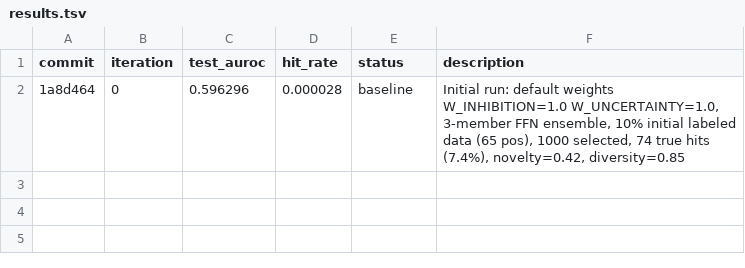
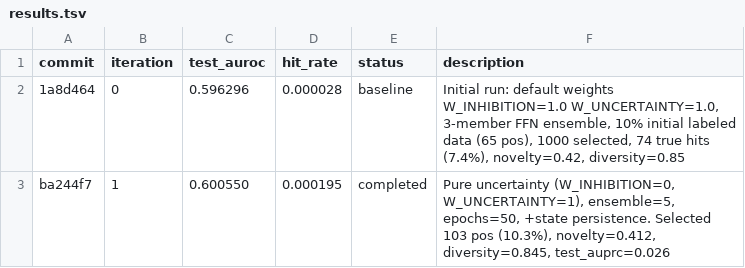
Before and after one commit to aryanshaik/agent_active_learning, a TSV file: results.tsv, drawn as a sheet; the diff names each change by its address in the sheet, - before the commit and + after, or states it on an @@ line.

```diff
--- a/results.tsv
+++ b/results.tsv
+row 3: ba244f7 | 1 | 0.600550 | 0.000195 | completed | Pure uncertainty (W_INHIBITION=0, W_UNCERTAINTY=1), ensemble=5, epochs=50, +state persistence. Selected 103 pos (10.3%), novelty=0.412, diversity=0.845, test_auprc=0.026
```
Also changed, not shown: 5 other files.
